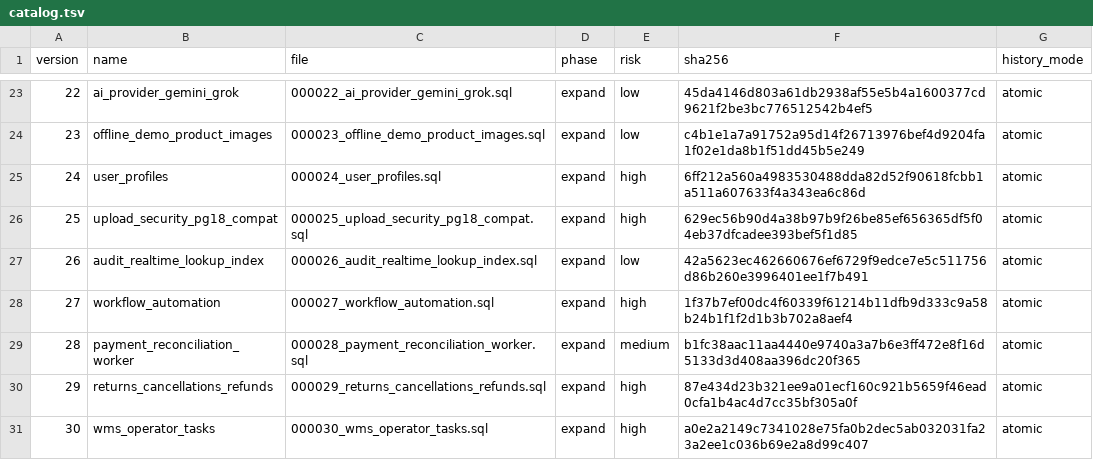
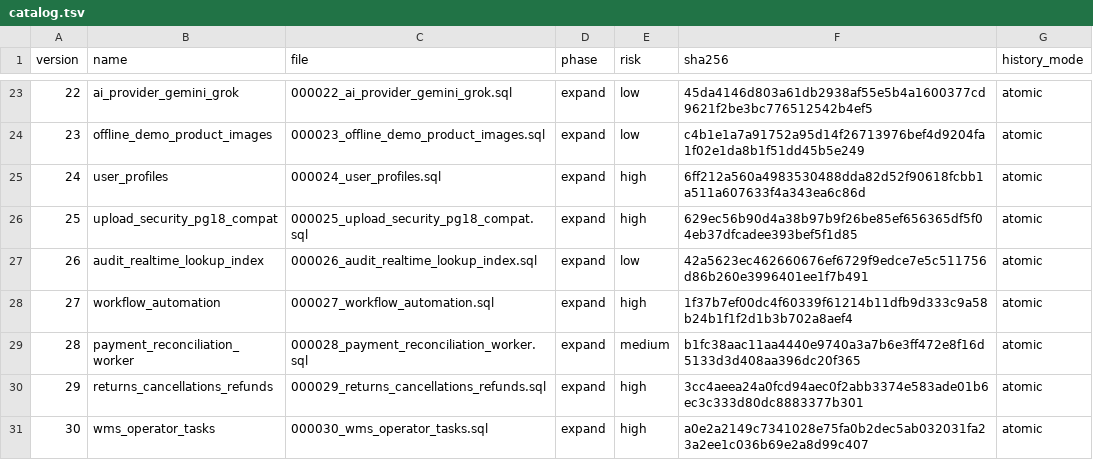
Before and after one commit to dizwebstudio/TORGNEXA, a TSV file: deploy/postgres/catalog.tsv, drawn as a sheet; only a part is shown, gaps mark what is left out.

```diff
--- a/deploy/postgres/catalog.tsv
+++ b/deploy/postgres/catalog.tsv
@@ -29,3 +29,3 @@ version	name	file	phase	risk	sha256	history_mode
 28	payment_reconciliation_worker	000028_payment_reconciliation_worker.sql	expand	medium	b1fc38aac11aa4440e9740a3a7b6e3ff472e8f16d5133d3d408aa396dc20f365	atomic
-29	returns_cancellations_refunds	000029_returns_cancellations_refunds.sql	expand	high	87e434d23b321ee9a01ecf160c921b5659f46ead0cfa1b4ac4d7cc35bf305a0f	atomic
+29	returns_cancellations_refunds	000029_returns_cancellations_refunds.sql	expand	high	3cc4aeea24a0fcd94aec0f2abb3374e583ade01b6ec3c333d80dc8883377b301	atomic
 30	wms_operator_tasks	000030_wms_operator_tasks.sql	expand	high	a0e2a2149c7341028e75fa0b2dec5ab032031fa23a2ee1c036b69e2a8d99c407	atomic
```
Also changed, not shown: 11 other files.
